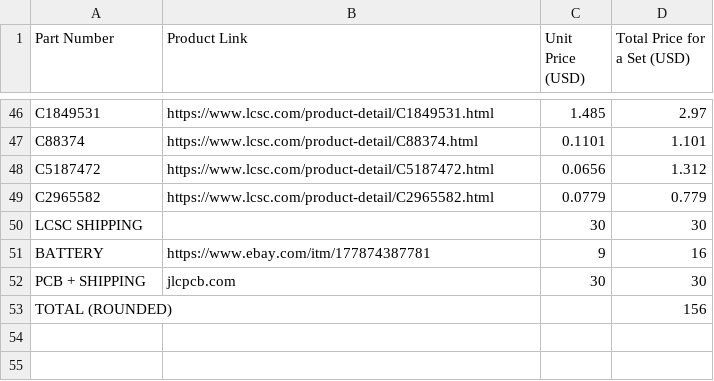
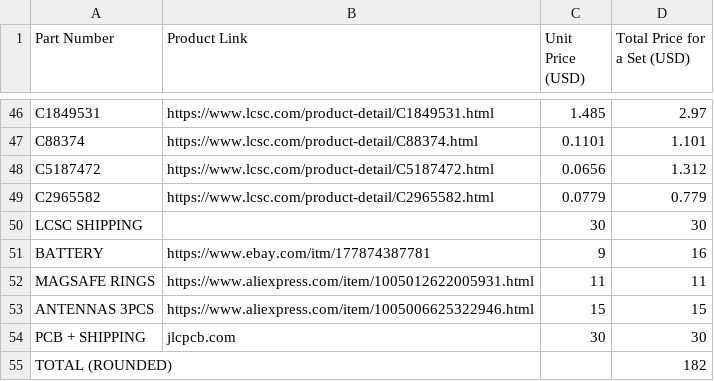
Before and after one commit to CXD8/loraproj, a CSV file: pcb/bom/bom[set].csv, drawn as a sheet; only a part is shown, gaps mark what is left out.

Commit message:
Update bom[set].csv

```diff
--- a/pcb/bom/bom[set].csv
+++ b/pcb/bom/bom[set].csv
@@ -51,3 +51,5 @@ LCSC SHIPPING,,30,30
 BATTERY,https://www.ebay.com/itm/177874387781,9,16
+MAGSAFE RINGS,https://www.aliexpress.com/item/1005012622005931.html,11,11
+ANTENNAS 3PCS,https://www.aliexpress.com/item/1005006625322946.html,15,15
 PCB + SHIPPING,jlcpcb.com,30,30
-TOTAL (ROUNDED),,,156
+TOTAL (ROUNDED),,,182
```
